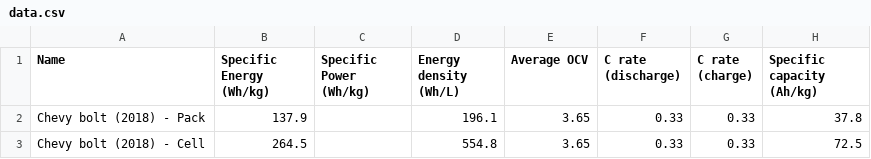
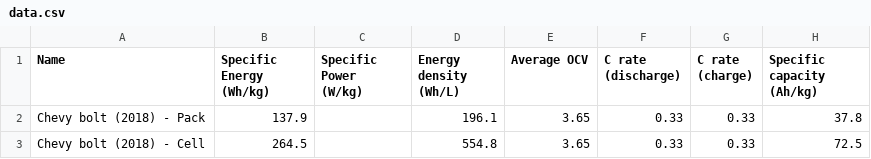
Before and after one commit to sirlod/WattRank_dev, a CSV file: data.csv, drawn as a sheet; only a part is shown; the diff names each change by its address in the sheet, - before the commit and + after, or states it on an @@ line.

```diff
--- a/data.csv
+++ b/data.csv
-C1: Specific Power (Wh/kg)
+C1: Specific Power (W/kg)
```
Also changed, not shown: 1 other file.
